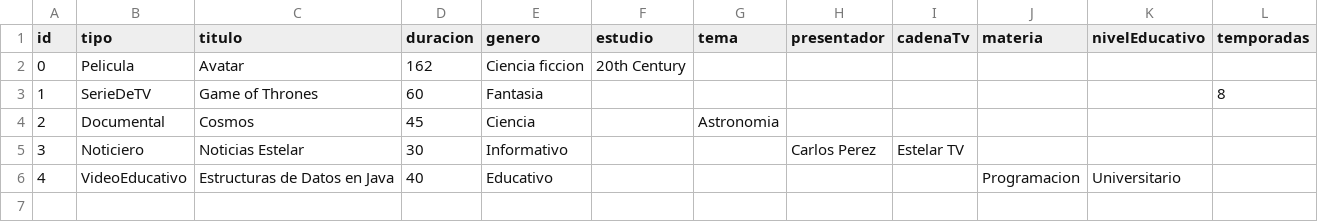
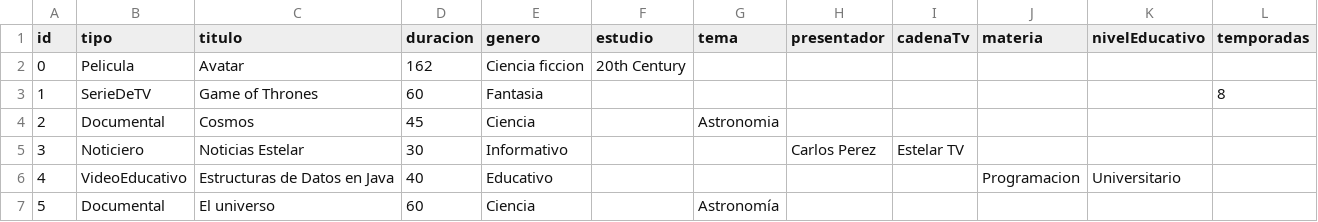
Before and after one commit to Byfer1124/byron-poo-audiovisual, a CSV file: datos/contenidos.csv, drawn as a sheet.

```diff
--- a/datos/contenidos.csv
+++ b/datos/contenidos.csv
@@ -6 +6,2 @@ id,tipo,titulo,duracion,genero,estudio,tema,presentador,cadenaTv,materia,nivelEd
 4,VideoEducativo,Estructuras de Datos en Java,40,Educativo,,,,,Programacion,Universitario,
+5,Documental,El universo,60,Ciencia,,Astronomía,,,,,
```
Also changed, not shown: 6 other files.
